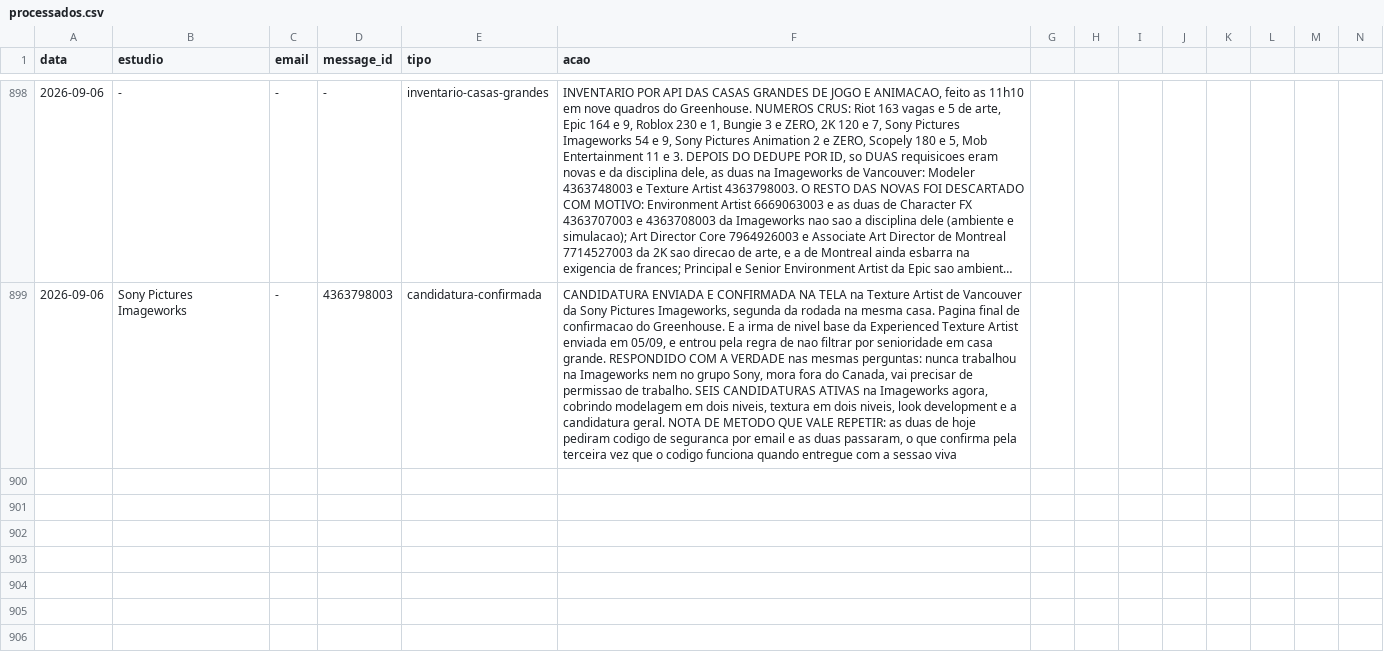
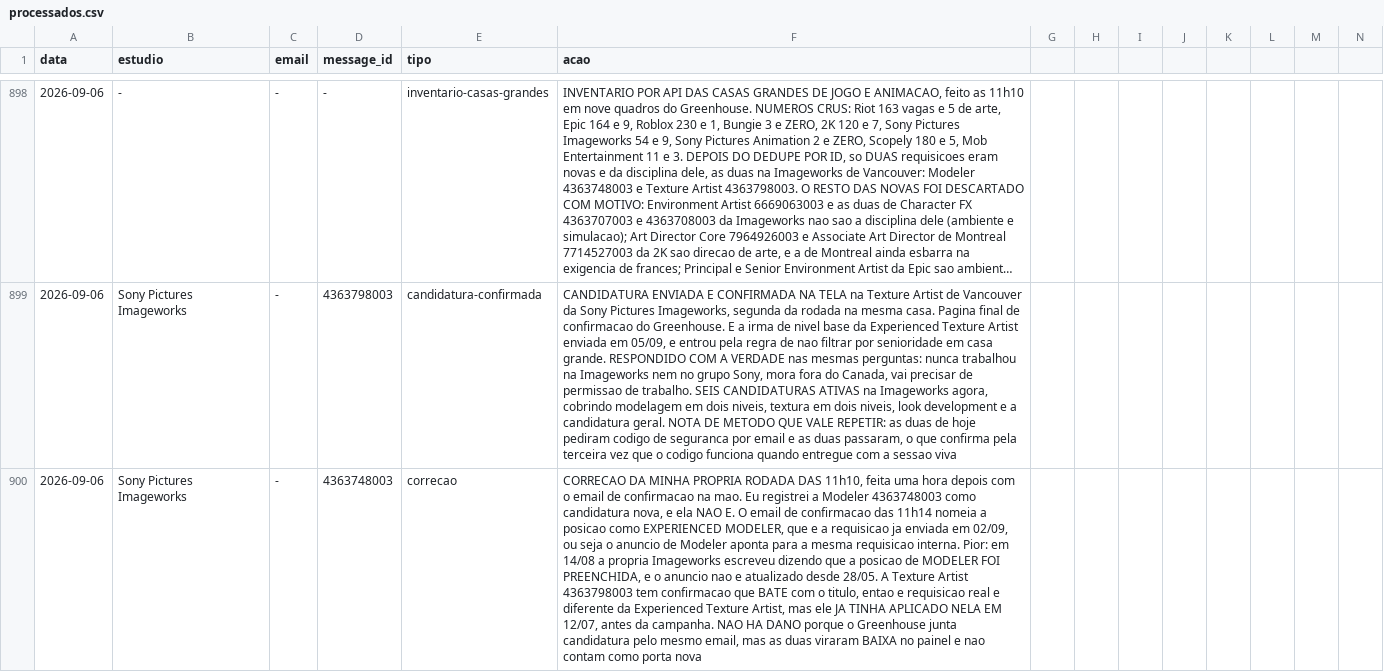
Before and after one commit to vinicavalcntiart/workbenchMA, a CSV file: automacao/processados.csv, drawn as a sheet; only a part is shown, gaps mark what is left out; long unchanged cells end in …; rows hold the shown columns only; the diff covers the shown part only; the diff names each change by its address in the sheet, - before the commit and + after, or states it on an @@ line.

```diff
--- a/automacao/processados.csv
+++ b/automacao/processados.csv
+row 900: 2026-09-06 | Sony Pictures Imageworks | - | 4363748003 | correcao | CORRECAO DA MINHA PROPRIA RODADA DAS 11h10, feita uma hora depois com o email de confirmacao na mao. Eu registrei a Modeler 4363748003 como candidatura nova, e ela NAO E. O email de confirmacao das 11h14 nomeia a posicao como EXPERIENCED MODELER, que e a requisicao ja enviada em 02/09, ou seja o anuncio de Modeler aponta para a mesma requisicao interna. Pior: em 14/08 a propria Imageworks escreveu dizendo que a posicao de MODELER FOI PREENCHIDA, e o anuncio nao e atualizado desde 28/05. A Texture Artist 4363798003 tem confirmacao que BATE com o titulo, entao e requisicao real e diferente da Experienced Texture Artist, mas ele JA TINHA APLICADO NELA EM 12/07, antes da campanha. NAO HA DANO porque o Greenhouse junta candidatura pelo mesmo email, mas as duas viraram BAIXA no painel e nao contam como porta nova
```
Also changed, not shown: 2 added rows elsewhere in this file, enviados.csv, 2 other files.
